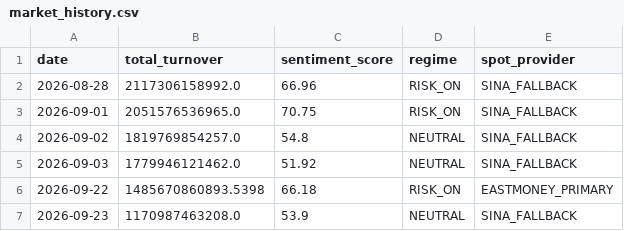
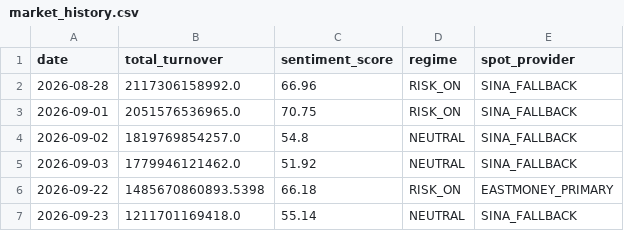
Before and after one commit to Xander-Xai/a-share-trading-skills, a CSV file: runtime/state/market_history.csv, drawn as a sheet.

```diff
--- a/runtime/state/market_history.csv
+++ b/runtime/state/market_history.csv
@@ -6,2 +6,2 @@ date,total_turnover,sentiment_score,regime,spot_provider
 2026-09-22,1485670860893.5398,66.18,RISK_ON,EASTMONEY_PRIMARY
-2026-09-23,1170987463208.0,53.9,NEUTRAL,SINA_FALLBACK
+2026-09-23,1211701169418.0,55.14,NEUTRAL,SINA_FALLBACK
```
